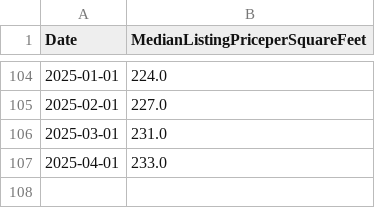
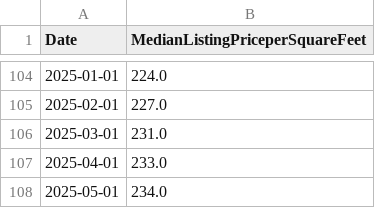
Before and after one commit to OfficialBhattacharya/Geographical-Home-Price-Ranker, a CSV file: AllFredFiles/MEDLISPRIPERSQUFEEUS.csv, drawn as a sheet; only a part is shown, gaps mark what is left out.

```diff
--- a/AllFredFiles/MEDLISPRIPERSQUFEEUS.csv
+++ b/AllFredFiles/MEDLISPRIPERSQUFEEUS.csv
@@ -107 +107,2 @@ Date,MedianListingPriceperSquareFeet
 2025-04-01,233.0
+2025-05-01,234.0
```
Also changed, not shown: AllFredFiles/ASPNHSUS.csv, AllFredFiles/CSUSHPINSA.csv, 19 other files.
